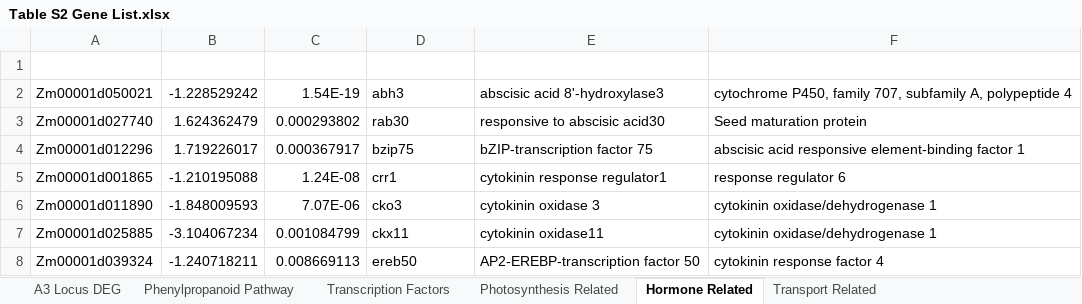
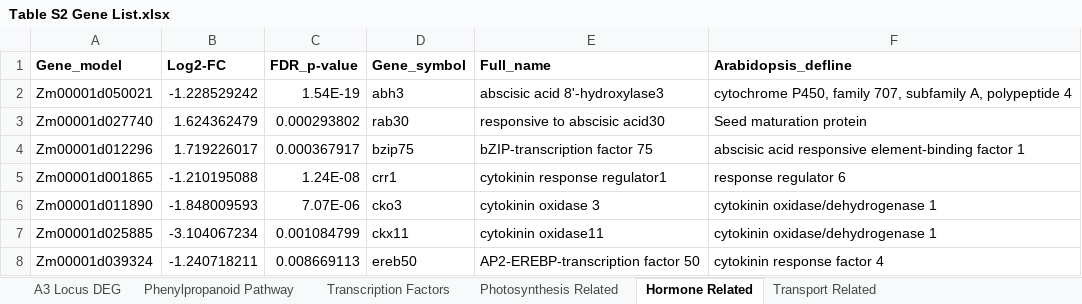
Before and after one commit to mpaulsmeyer/A3, an Excel workbook: Table S2 Gene List.xlsx, sheet Hormone Related, drawn as a sheet; only a part is shown; values as stored, in another font and other column widths than the file's, no borders; the diff names each change by its address in the sheet, - before the commit and + after, or states it on an @@ line.

```diff
--- a/Table S2 Gene List.xlsx (sheet Hormone Related)
+++ b/Table S2 Gene List.xlsx (sheet Hormone Related)
-row 1: (empty)
+row 1: Gene_model | Log2-FC | FDR_p-value | Gene_symbol | Full_name | Arabidopsis_defline
```
Also changed, not shown: sheet Photosynthesis Related, sheet Transport Related, sheet Phenylpropanoid Pathway, sheet Transcription Factors.
